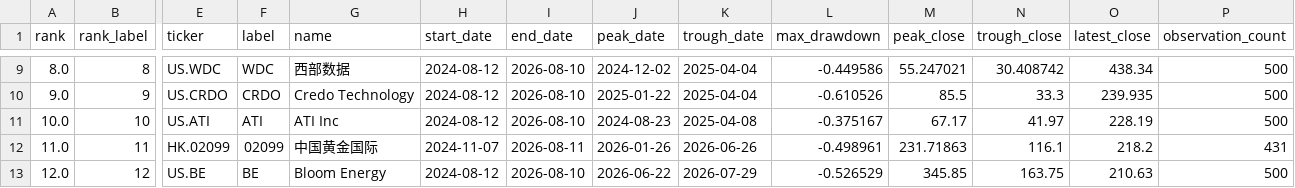
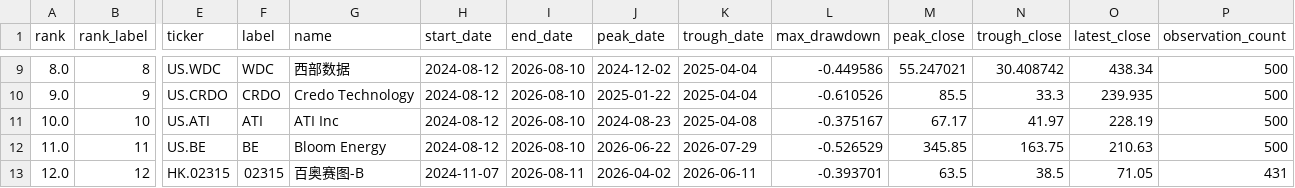
Before and after one commit to dgsirius/momentum_stockpick, a CSV file: docs/long_term_trend_strength/daily_2y_max_drawdown.csv, drawn as a sheet; only a part is shown, gaps mark what is left out; the diff covers the shown part only; the diff names each change by its address in the sheet, - before the commit and + after, or states it on an @@ line.

```diff
--- a/docs/long_term_trend_strength/daily_2y_max_drawdown.csv
+++ b/docs/long_term_trend_strength/daily_2y_max_drawdown.csv
-E12 (ticker): HK.02099
+E12 (ticker): US.BE
-F12 (label): 02099
+F12 (label): BE
-G12 (name): 中国黄金国际
+G12 (name): Bloom Energy
-H12 (start_date): 2024-11-07
+H12 (start_date): 2024-08-12
-I12 (end_date): 2026-08-11
+I12 (end_date): 2026-08-10
-J12 (peak_date): 2026-01-26
+J12 (peak_date): 2026-06-22
-K12 (trough_date): 2026-06-26
+K12 (trough_date): 2026-07-29
-L12 (max_drawdown): -0.498961
+L12 (max_drawdown): -0.526529
-M12 (peak_close): 231.71863
+M12 (peak_close): 345.85
-N12 (trough_close): 116.1
+N12 (trough_close): 163.75
-O12 (latest_close): 218.2
+O12 (latest_close): 210.63
-P12 (observation_count): 431
+P12 (observation_count): 500
-E13 (ticker): US.BE
+E13 (ticker): HK.02315
-F13 (label): BE
+F13 (label): 02315
-G13 (name): Bloom Energy
+G13 (name): 百奥赛图-B
-H13 (start_date): 2024-08-12
+H13 (start_date): 2024-11-07
-I13 (end_date): 2026-08-10
+I13 (end_date): 2026-08-11
-J13 (peak_date): 2026-06-22
+J13 (peak_date): 2026-04-02
-K13 (trough_date): 2026-07-29
+K13 (trough_date): 2026-06-11
-L13 (max_drawdown): -0.526529
+L13 (max_drawdown): -0.393701
-M13 (peak_close): 345.85
+M13 (peak_close): 63.5
-N13 (trough_close): 163.75
+N13 (trough_close): 38.5
-O13 (latest_close): 210.63
+O13 (latest_close): 71.05
-P13 (observation_count): 500
+P13 (observation_count): 431
```
Also changed, not shown: 52 edited cells elsewhere in this file, docs/long_term_trend_strength/daily_2y_drawdown_points.csv, 6 other files.
